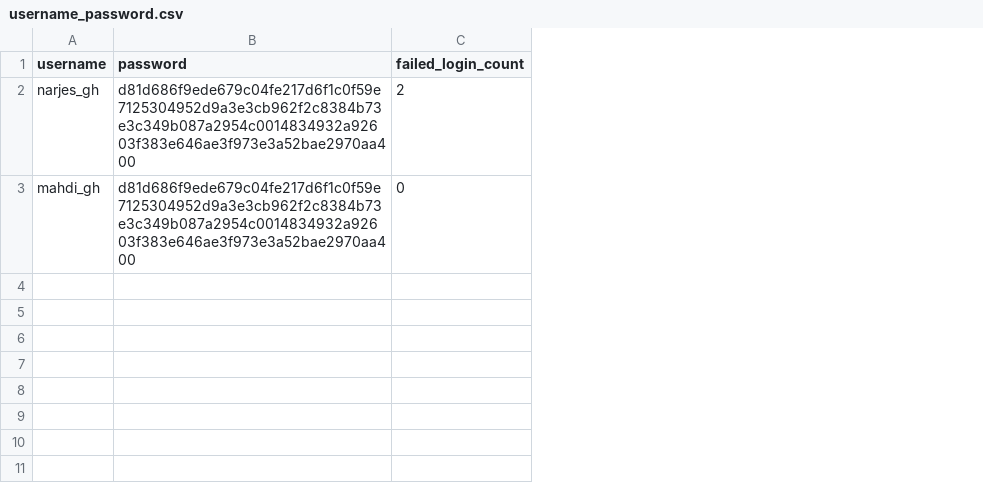
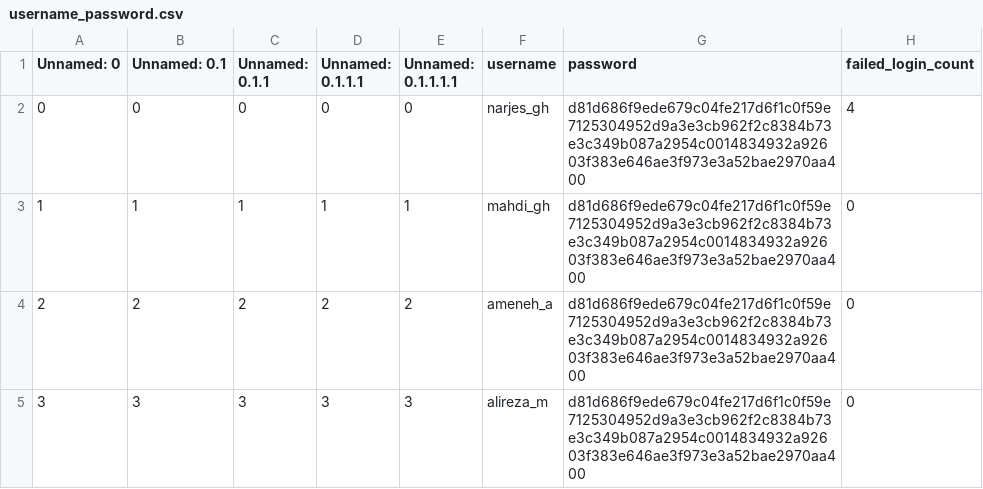
Before and after one commit to n-ghiyami/Messnger, a CSV file: username_password.csv, drawn as a sheet; addresses are those after the commit; the diff names each change by its address in the sheet, - before the commit and + after, or states it on an @@ line.

```diff
--- a/username_password.csv
+++ b/username_password.csv
+column A (Unnamed: 0), rows 2-3: 0 | 1
+column B (Unnamed: 0.1), rows 2-3: 0 | 1
+column C (Unnamed: 0.1.1), rows 2-3: 0 | 1
+column D (Unnamed: 0.1.1.1), rows 2-3: 0 | 1
+column E (Unnamed: 0.1.1.1.1), rows 2-3: 0 | 1
-H2 (failed_login_count): 2
+H2 (failed_login_count): 4
+row 4: 2 | 2 | 2 | 2 | 2 | ameneh_a | d81d686f9ede679c04fe217d6f1c0f59e7125304952d9a3e3cb962f2c8384b73e3c349b087a2954c0014834932a92603f383e646ae3f973e3a52bae2970aa400 | 0
+row 5: 3 | 3 | 3 | 3 | 3 | alireza_m | d81d686f9ede679c04fe217d6f1c0f59e7125304952d9a3e3cb962f2c8384b73e3c349b087a2954c0014834932a92603f383e646ae3f973e3a52bae2970aa400 | 0
```
Also changed, not shown: users/mahdi_gh/Sentbox/index_file.csv, 16 other files.
